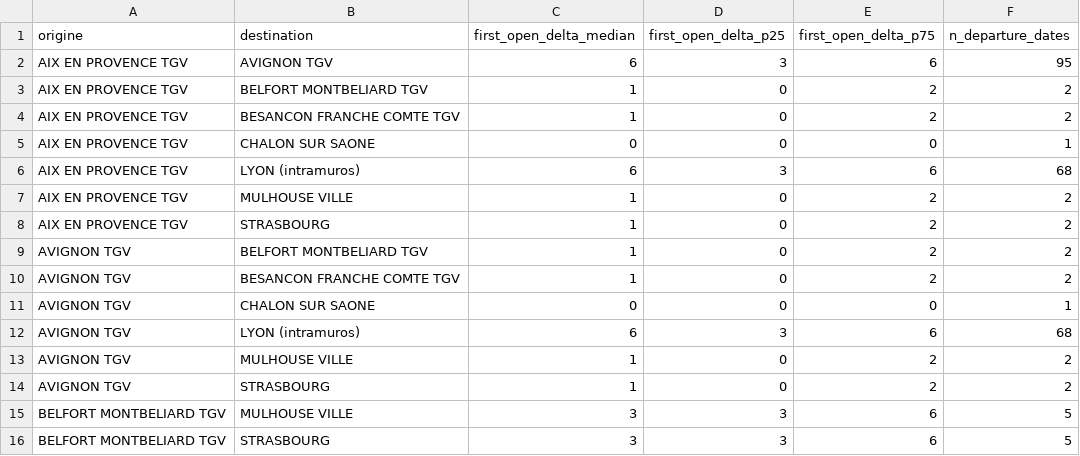
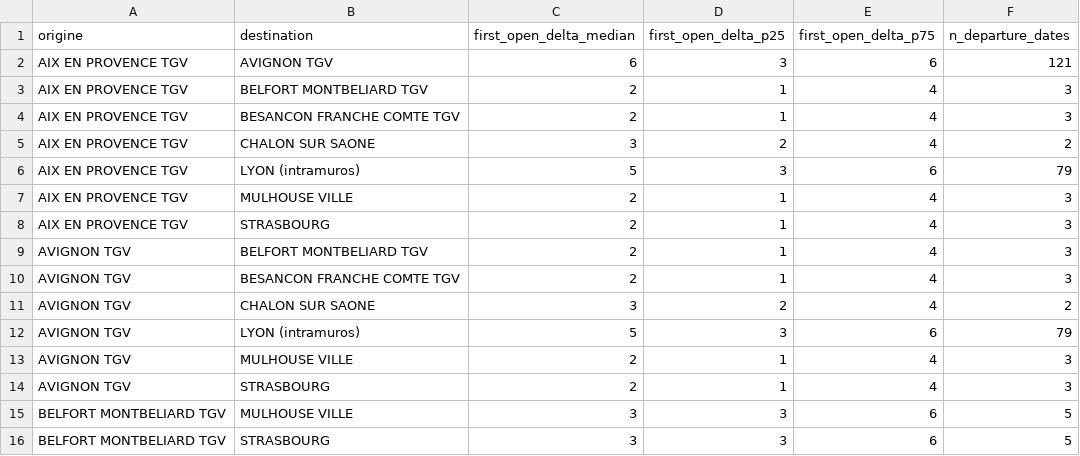
Before and after one commit to matteotoutain/ECM_2526_FinalProject, a CSV file: precomputed/first_signal_od/by_entity/MRSFRANC.csv, drawn as a sheet; only a part is shown; the diff covers the shown part only.

```diff
--- a/precomputed/first_signal_od/by_entity/MRSFRANC.csv
+++ b/precomputed/first_signal_od/by_entity/MRSFRANC.csv
@@ -1,15 +1,15 @@
 origine,destination,first_open_delta_median,first_open_delta_p25,first_open_delta_p75,n_departure_dates
-AIX EN PROVENCE TGV,AVIGNON TGV,6,3,6,95
-AIX EN PROVENCE TGV,BELFORT MONTBELIARD TGV,1,0,2,2
-AIX EN PROVENCE TGV,BESANCON FRANCHE COMTE TGV,1,0,2,2
-AIX EN PROVENCE TGV,CHALON SUR SAONE,0,0,0,1
-AIX EN PROVENCE TGV,LYON (intramuros),6,3,6,68
-AIX EN PROVENCE TGV,MULHOUSE VILLE,1,0,2,2
-AIX EN PROVENCE TGV,STRASBOURG,1,0,2,2
-AVIGNON TGV,BELFORT MONTBELIARD TGV,1,0,2,2
-AVIGNON TGV,BESANCON FRANCHE COMTE TGV,1,0,2,2
-AVIGNON TGV,CHALON SUR SAONE,0,0,0,1
-AVIGNON TGV,LYON (intramuros),6,3,6,68
-AVIGNON TGV,MULHOUSE VILLE,1,0,2,2
-AVIGNON TGV,STRASBOURG,1,0,2,2
+AIX EN PROVENCE TGV,AVIGNON TGV,6,3,6,121
+AIX EN PROVENCE TGV,BELFORT MONTBELIARD TGV,2,1,4,3
+AIX EN PROVENCE TGV,BESANCON FRANCHE COMTE TGV,2,1,4,3
+AIX EN PROVENCE TGV,CHALON SUR SAONE,3,2,4,2
+AIX EN PROVENCE TGV,LYON (intramuros),5,3,6,79
+AIX EN PROVENCE TGV,MULHOUSE VILLE,2,1,4,3
+AIX EN PROVENCE TGV,STRASBOURG,2,1,4,3
+AVIGNON TGV,BELFORT MONTBELIARD TGV,2,1,4,3
+AVIGNON TGV,BESANCON FRANCHE COMTE TGV,2,1,4,3
+AVIGNON TGV,CHALON SUR SAONE,3,2,4,2
+AVIGNON TGV,LYON (intramuros),5,3,6,79
+AVIGNON TGV,MULHOUSE VILLE,2,1,4,3
+AVIGNON TGV,STRASBOURG,2,1,4,3
 BELFORT MONTBELIARD TGV,MULHOUSE VILLE,3,3,6,5
```
Also changed, not shown: 1 added row, 1 removed row and 18 edited cells elsewhere in this file, precomputed/first_signal_od.csv, precomputed/first_signal_od/by_entity/JCRHINRHON.csv, 9 other files.
